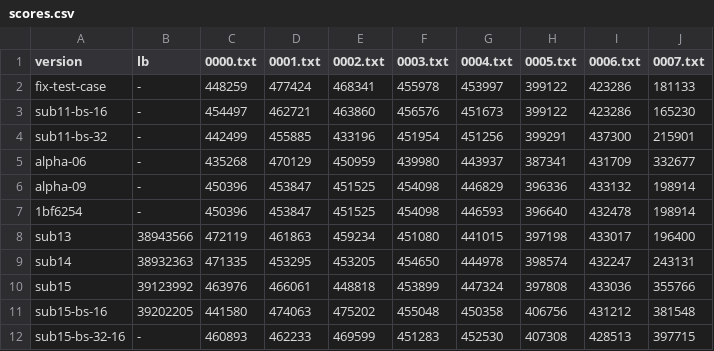
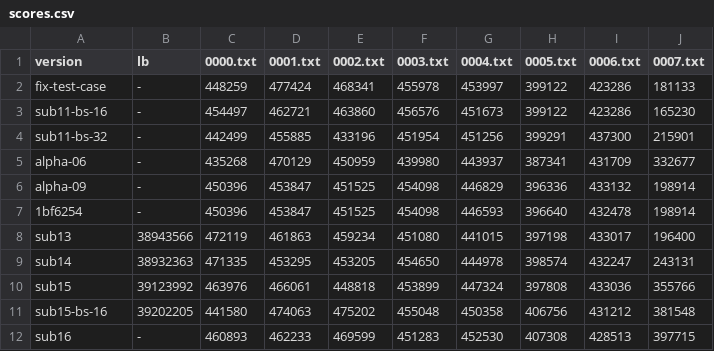
Before and after one commit to tishii2479/ucup-online-challenge-2025, a CSV file: doc/scores.csv, drawn as a sheet.

```diff
--- a/doc/scores.csv
+++ b/doc/scores.csv
@@ -11,2 +11,2 @@ sub15,39123992,463976,466061,448818,453899,447324,397808,433036,355766
 sub15-bs-16,39202205,441580,474063,475202,455048,450358,406756,431212,381548
-sub15-bs-32-16,-,460893,462233,469599,451283,452530,407308,428513,397715
+sub16,-,460893,462233,469599,451283,452530,407308,428513,397715
```
Also changed, not shown: 7 other files.
